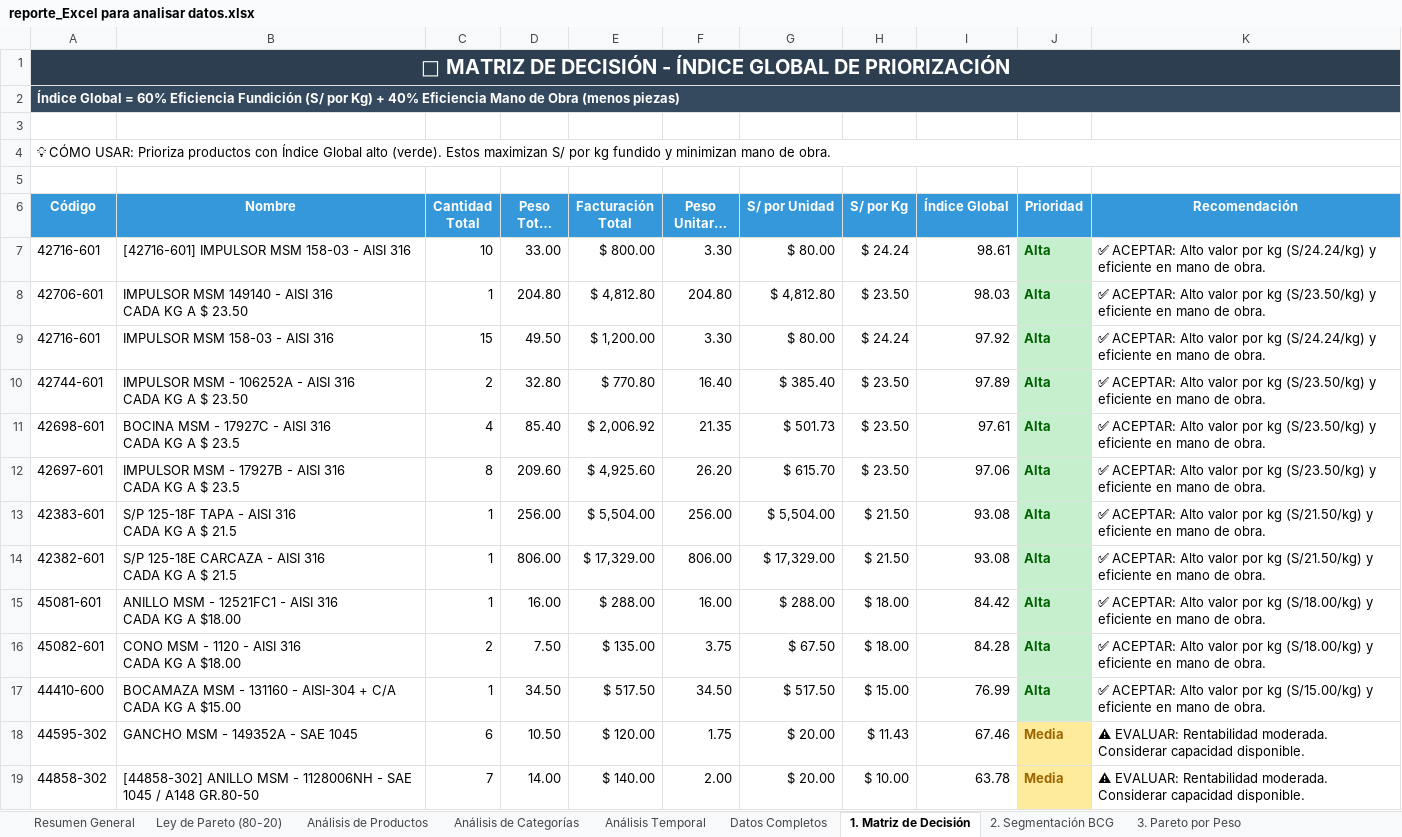
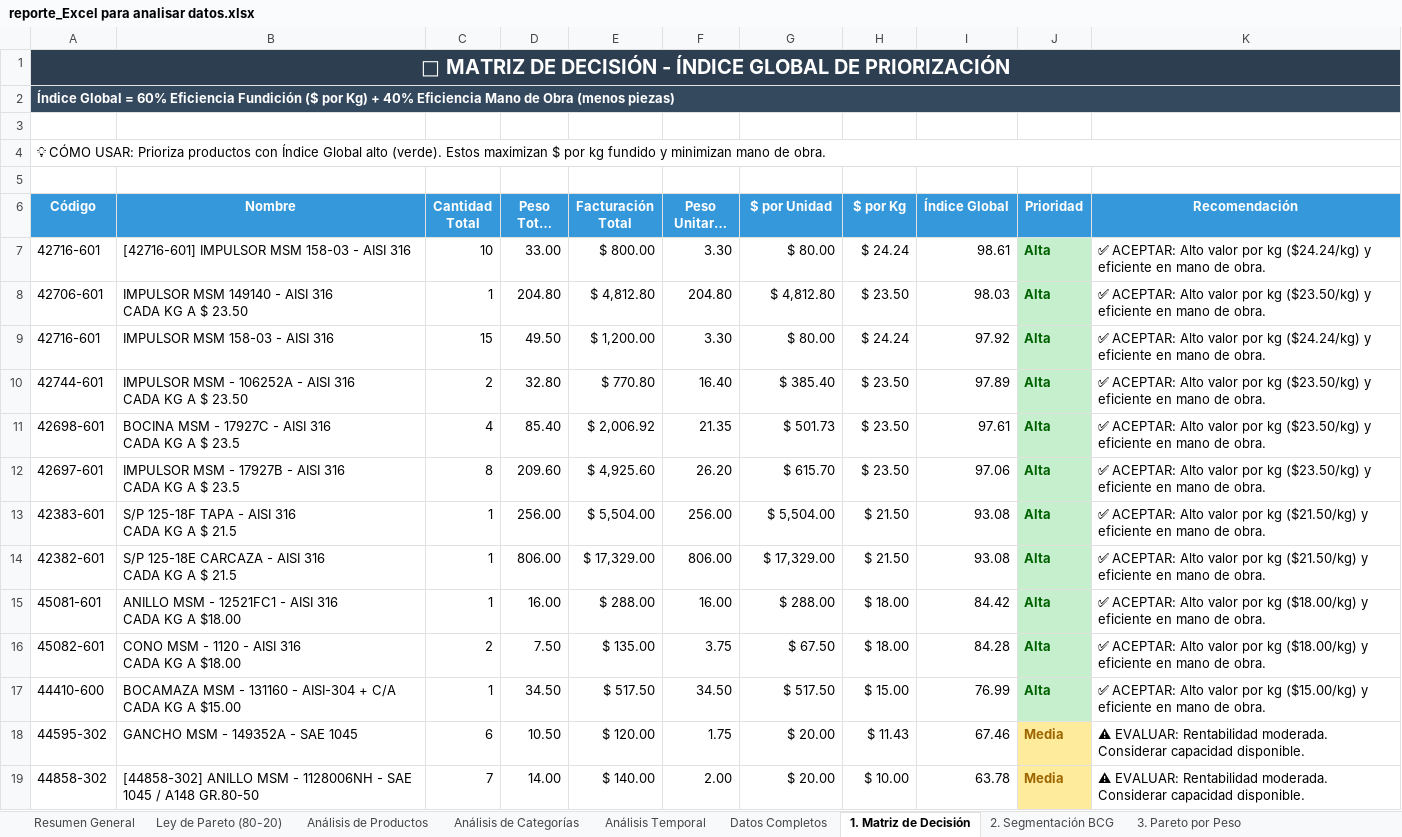
Before and after one commit to Steellu/analisis_datos_ventas, an Excel workbook: data/output/reporte_Excel para analisar datos.xlsx, sheet 1. Matriz de Decisión, drawn as a sheet; only a part is shown; long unchanged cells end in …; values as stored, in another font and other column widths than the file's, no borders; charts and pictures not drawn; the diff covers the shown part only; the diff names each change by its address in the sheet, - before the commit and + after, or states it on an @@ line.

```diff
--- a/data/output/reporte_Excel para analisar datos.xlsx (sheet 1. Matriz de Decisión)
+++ b/data/output/reporte_Excel para analisar datos.xlsx (sheet 1. Matriz de Decisión)
-A2 (Código): …Eficiencia Fundición (S/ por Kg)…
+A2 (Código): …Eficiencia Fundición ($ por Kg)…
-A4 (Código): …Estos maximizan S/ por kg…
+A4 (Código): …Estos maximizan $ por kg…
-G6: S/ por Unidad
+G6: $ por Unidad
-H6: S/ por Kg
+H6: $ por Kg
-K7 (Recomendación): …por kg (S/24.24/kg) y eficiente…
+K7 (Recomendación): …por kg ($24.24/kg) y eficiente…
-K8 (Recomendación): …por kg (S/23.50/kg) y eficiente…
+K8 (Recomendación): …por kg ($23.50/kg) y eficiente…
-K9 (Recomendación): …por kg (S/24.24/kg) y eficiente…
+K9 (Recomendación): …por kg ($24.24/kg) y eficiente…
-K10:K12 (Recomendación): …por kg (S/23.50/kg) y eficiente…
+K10:K12 (Recomendación): …por kg ($23.50/kg) y eficiente…
-K13:K14 (Recomendación): …por kg (S/21.50/kg) y eficiente…
+K13:K14 (Recomendación): …por kg ($21.50/kg) y eficiente…
-K15:K16 (Recomendación): …por kg (S/18.00/kg) y eficiente…
+K15:K16 (Recomendación): …por kg ($18.00/kg) y eficiente…
-K17 (Recomendación): …por kg (S/15.00/kg) y eficiente…
+K17 (Recomendación): …por kg ($15.00/kg) y eficiente…
```
Also changed, not shown: 12 edited cells elsewhere in this sheet, sheet Análisis Temporal, sheet 6. Peso vs Cantidad, sheet Resumen General, sheet 5. Pareto por Facturación, sheet 2. Segmentación BCG, charts or pictures, 4 other files.
